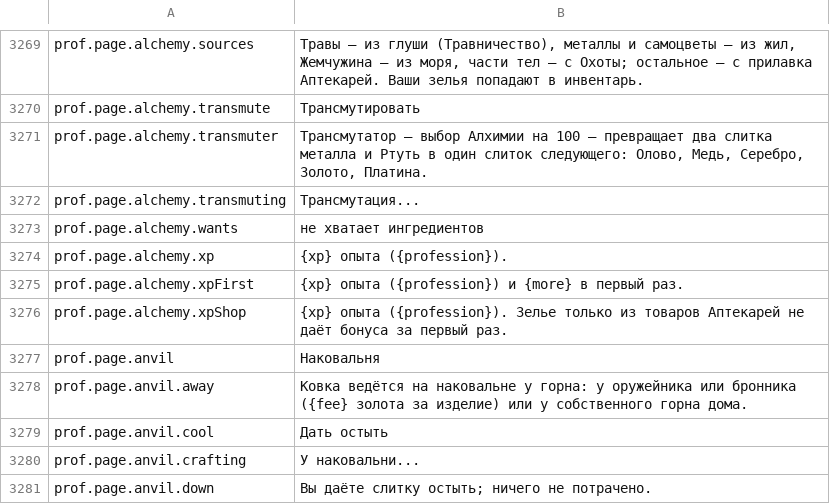
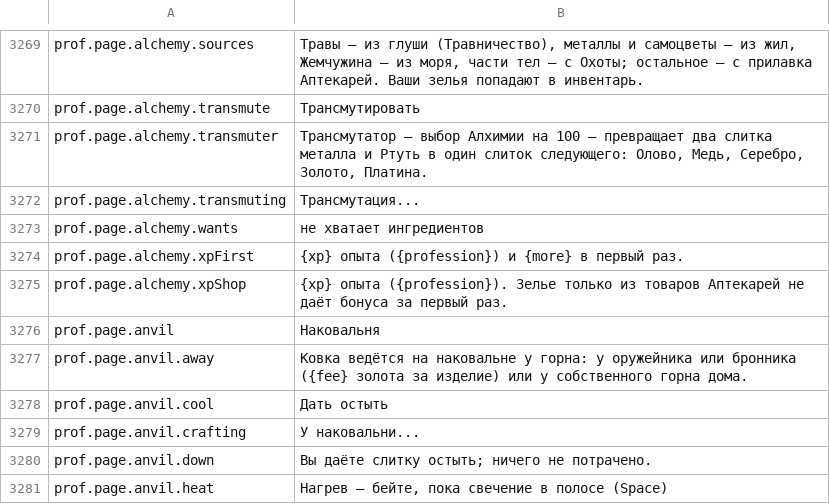
Before and after one commit to Betawolf1213/daggerfall-js-source-voice, a CSV file: locales/ru/Port_Strings.csv, drawn as a sheet; only a part is shown, gaps mark what is left out; the shorter side is filled out with more unchanged rows; the diff names each change by its address in the sheet, - before the commit and + after, or states it on an @@ line.

```diff
--- a/locales/ru/Port_Strings.csv
+++ b/locales/ru/Port_Strings.csv
-row 3274: prof.page.alchemy.xp | {xp} опыта ({profession}).
```
Also changed, not shown: locales/bg/Port_Strings.csv, locales/de/Port_Strings.csv, 33 other files.
